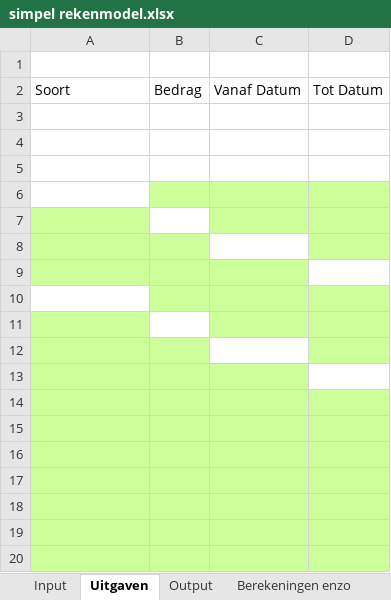
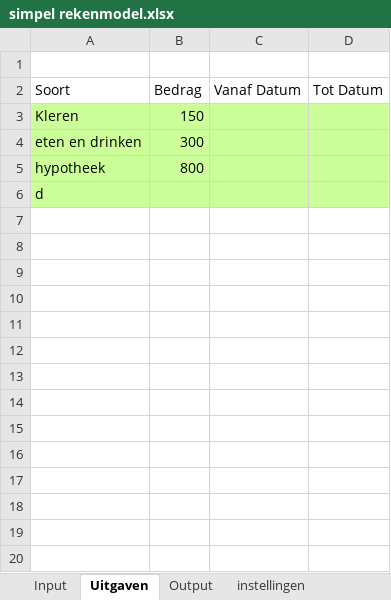
Before and after one commit to rhazen35/blueberry_demo, an Excel workbook: web/files/xml_storage/simpel rekenmodel.xlsx, sheet Uitgaven, drawn as a sheet; only a part is shown; values as stored, in another font and other column widths than the file's, no borders; removed rows and columns are numbered as before the commit, all else as after; the diff covers the shown part only; the diff names each change by its address in the sheet, - before the commit and + after, or states it on an @@ line.

```diff
--- a/web/files/xml_storage/simpel rekenmodel.xlsx (sheet Uitgaven)
+++ b/web/files/xml_storage/simpel rekenmodel.xlsx (sheet Uitgaven)
-sheet tab: Berekeningen enzo
+sheet tab: instellingen
-row 3: (empty)
+row 3: Kleren | 150
-A3:D5 fill: none
+A3:D5 fill: #CCFF99
-row 4: (empty)
+row 4: eten en drinken | 300
-row 5: (empty)
+row 5: hypotheek | 800
-A6 (Soort): (empty)
+A6 (Soort): d
-A6 fill: none
+A6 fill: #CCFF99
-row 7: (empty)
-row 8: (empty)
-row 9: (empty)
-row 10: (empty)
-row 11: (empty)
-row 12: (empty)
-row 13: (empty)
-row 14: (empty)
-row 15: (empty)
-row 16: (empty)
-row 17: (empty)
-row 18: (empty)
-row 19: (empty)
-row 20: (empty)
```
Also changed, not shown: 13 removed rows elsewhere in this sheet, sheet Output, sheet Input, sheet instellingen, other sheet tabs, formulas that keep their value, 5 other files.
